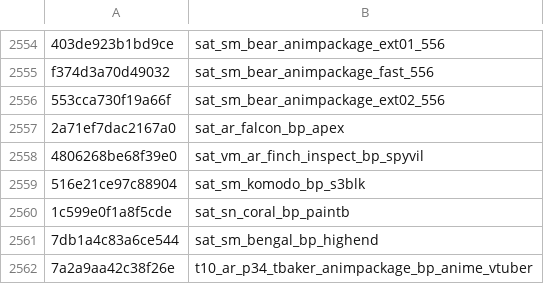
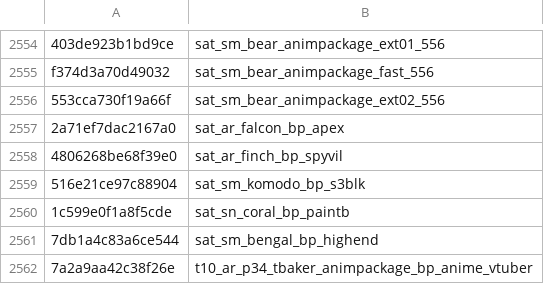
Before and after one commit to echo000/cod-name-db, a CSV file: csv/fnv1a_animpkgs_v2.csv, drawn as a sheet; only a part is shown, gaps mark what is left out; the diff covers the shown part only.

```diff
--- a/csv/fnv1a_animpkgs_v2.csv
+++ b/csv/fnv1a_animpkgs_v2.csv
@@ -2557,3 +2557,3 @@ f374d3a70d49032,sat_sm_bear_animpackage_fast_556
 2a71ef7dac2167a0,sat_ar_falcon_bp_apex
-4806268be68f39e0,sat_vm_ar_finch_inspect_bp_spyvil
+4806268be68f39e0,sat_ar_finch_bp_spyvil
 516e21ce97c88904,sat_sm_komodo_bp_s3blk
```
Also changed, not shown: 25 added rows elsewhere in this file.
